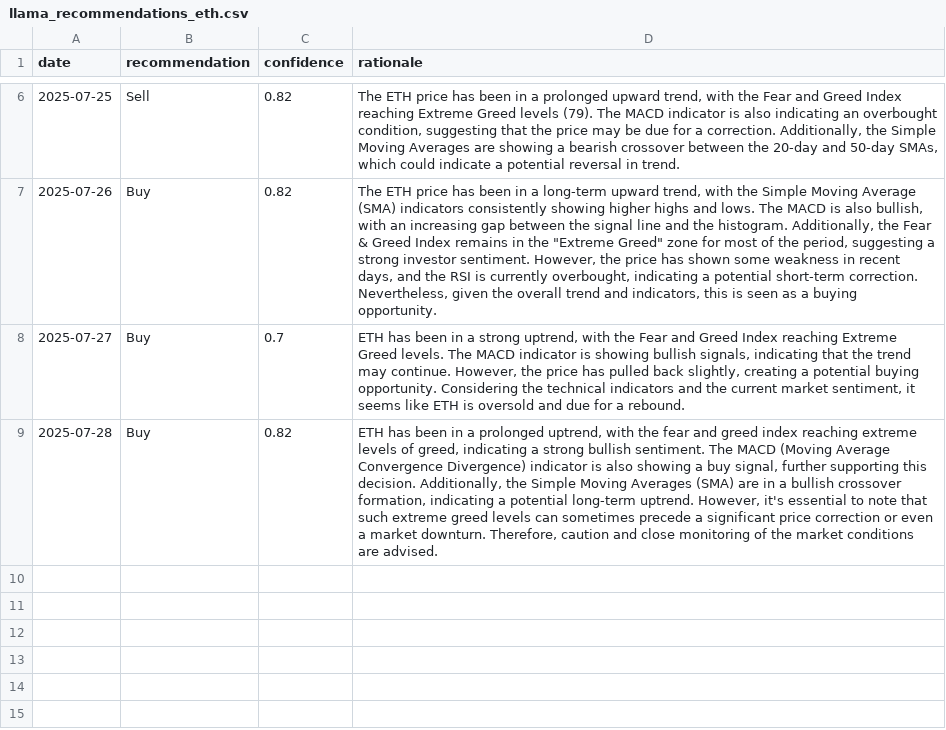
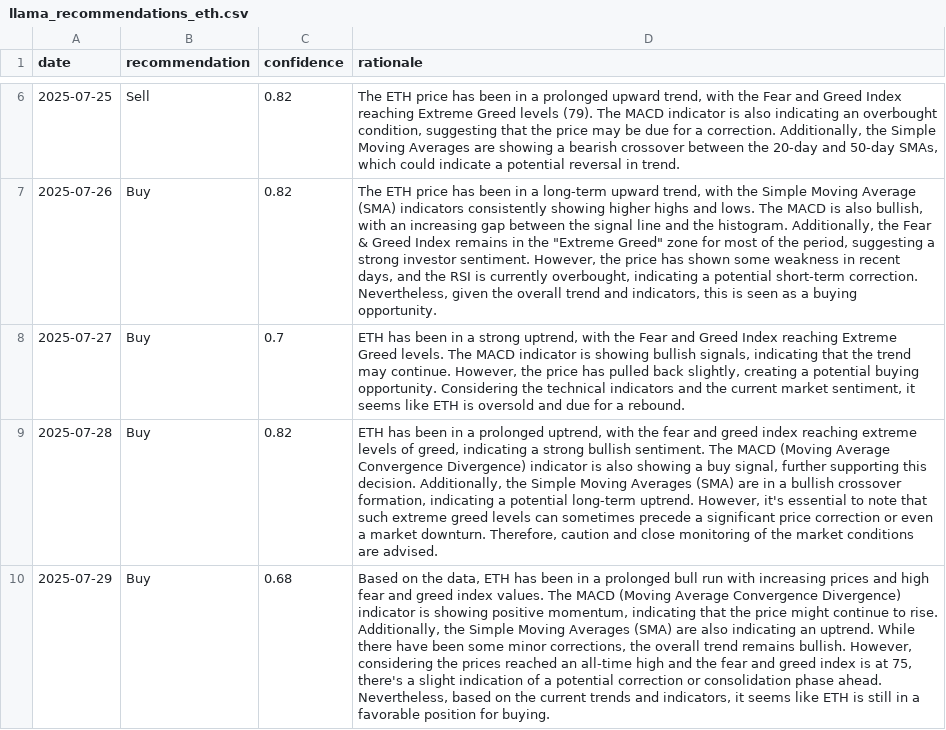
Before and after one commit to amrelsawalhi/DipSignal, a CSV file: data/llama_recommendations_eth.csv, drawn as a sheet; only a part is shown, gaps mark what is left out; the diff names each change by its address in the sheet, - before the commit and + after, or states it on an @@ line.

```diff
--- a/data/llama_recommendations_eth.csv
+++ b/data/llama_recommendations_eth.csv
+row 10: 2025-07-29 | Buy | 0.68 | Based on the data, ETH has been in a prolonged bull run with increasing prices and high fear and greed index values. The MACD (Moving Average Convergence Divergence) indicator is showing positive momentum, indicating that the price might continue to rise. Additionally, the Simple Moving Averages (SMA) are also indicating an uptrend. While there have been some minor corrections, the overall trend remains bullish. However, considering the prices reached an all-time high and the fear and greed index is at 75, there's a slight indication of a potential correction or consolidation phase ahead. Nevertheless, based on the current trends and indicators, it seems like ETH is still in a favorable position for buying.
```
Also changed, not shown: data/llama_recommendations_ada.csv, data/llama_recommendations_bnb.csv, 12 other files.
